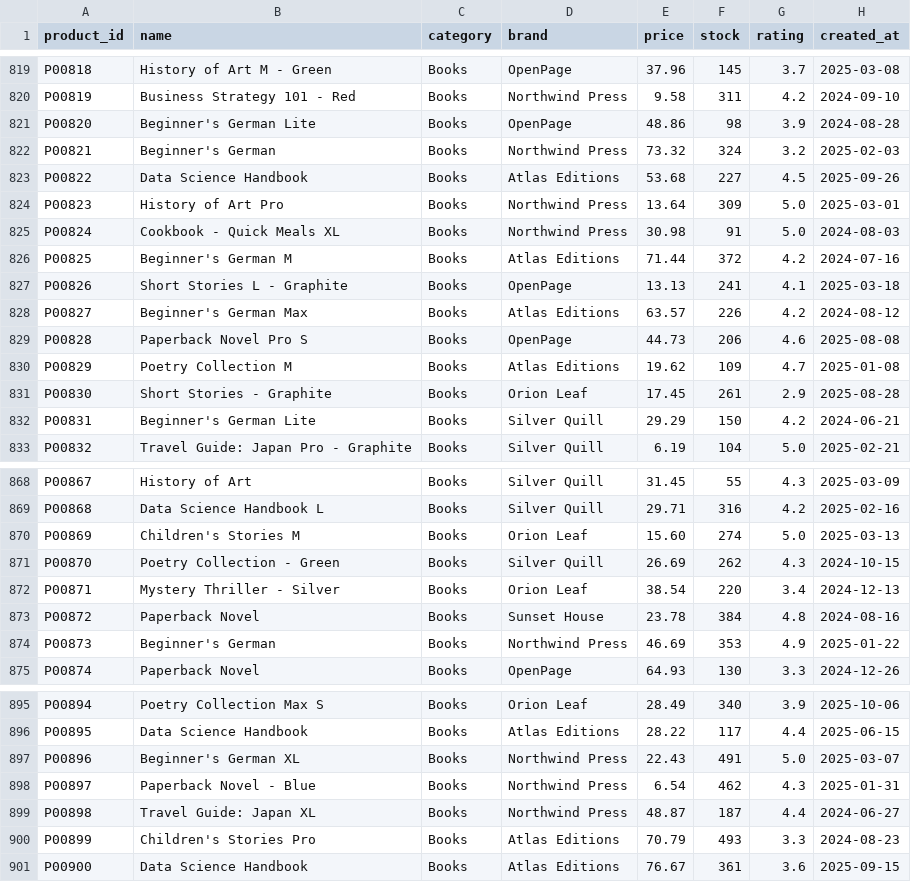
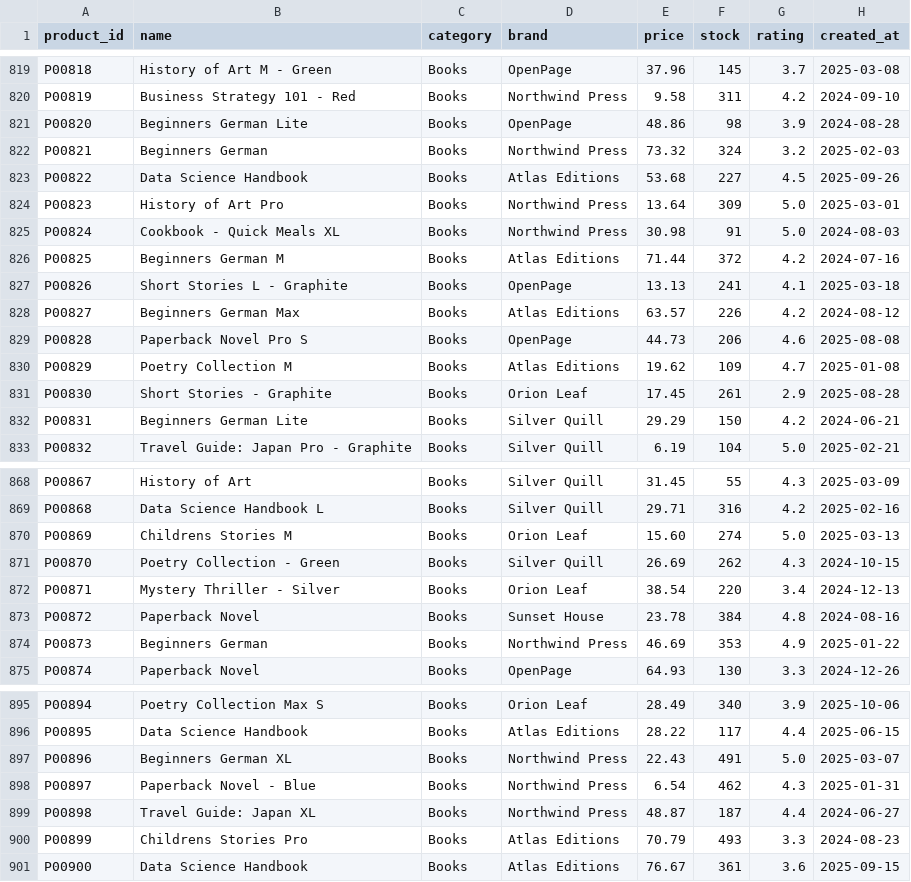
Before and after one commit to andre-dietrich/Datenbankensysteme-Vorlesung, a CSV file: assets/dat/products.csv, drawn as a sheet; only a part is shown, gaps mark what is left out; the diff covers the shown part only.

Commit message:
fix: quotes in csv

```diff
--- a/assets/dat/products.csv
+++ b/assets/dat/products.csv
@@ -820,4 +820,4 @@ P00818,History of Art M - Green,Books,OpenPage,37.96,145,3.7,2025-03-08
 P00819,Business Strategy 101 - Red,Books,Northwind Press,9.58,311,4.2,2024-09-10
-P00820,Beginner's German Lite,Books,OpenPage,48.86,98,3.9,2024-08-28
-P00821,Beginner's German,Books,Northwind Press,73.32,324,3.2,2025-02-03
+P00820,Beginners German Lite,Books,OpenPage,48.86,98,3.9,2024-08-28
+P00821,Beginners German,Books,Northwind Press,73.32,324,3.2,2025-02-03
 P00822,Data Science Handbook,Books,Atlas Editions,53.68,227,4.5,2025-09-26
@@ -825,5 +825,5 @@ P00823,History of Art Pro,Books,Northwind Press,13.64,309,5.0,2025-03-01
 P00824,Cookbook - Quick Meals XL,Books,Northwind Press,30.98,91,5.0,2024-08-03
-P00825,Beginner's German M,Books,Atlas Editions,71.44,372,4.2,2024-07-16
+P00825,Beginners German M,Books,Atlas Editions,71.44,372,4.2,2024-07-16
 P00826,Short Stories L - Graphite,Books,OpenPage,13.13,241,4.1,2025-03-18
-P00827,Beginner's German Max,Books,Atlas Editions,63.57,226,4.2,2024-08-12
+P00827,Beginners German Max,Books,Atlas Editions,63.57,226,4.2,2024-08-12
 P00828,Paperback Novel Pro S,Books,OpenPage,44.73,206,4.6,2025-08-08
@@ -831,3 +831,3 @@ P00829,Poetry Collection M,Books,Atlas Editions,19.62,109,4.7,2025-01-08
 P00830,Short Stories - Graphite,Books,Orion Leaf,17.45,261,2.9,2025-08-28
-P00831,Beginner's German Lite,Books,Silver Quill,29.29,150,4.2,2024-06-21
+P00831,Beginners German Lite,Books,Silver Quill,29.29,150,4.2,2024-06-21
 P00832,Travel Guide: Japan Pro - Graphite,Books,Silver Quill,6.19,104,5.0,2025-02-21
@@ -869,3 +869,3 @@ P00867,History of Art,Books,Silver Quill,31.45,55,4.3,2025-03-09
 P00868,Data Science Handbook L,Books,Silver Quill,29.71,316,4.2,2025-02-16
-P00869,Children's Stories M,Books,Orion Leaf,15.60,274,5.0,2025-03-13
+P00869,Childrens Stories M,Books,Orion Leaf,15.60,274,5.0,2025-03-13
 P00870,Poetry Collection - Green,Books,Silver Quill,26.69,262,4.3,2024-10-15
@@ -873,3 +873,3 @@ P00871,Mystery Thriller - Silver,Books,Orion Leaf,38.54,220,3.4,2024-12-13
 P00872,Paperback Novel,Books,Sunset House,23.78,384,4.8,2024-08-16
-P00873,Beginner's German,Books,Northwind Press,46.69,353,4.9,2025-01-22
+P00873,Beginners German,Books,Northwind Press,46.69,353,4.9,2025-01-22
 P00874,Paperback Novel,Books,OpenPage,64.93,130,3.3,2024-12-26
@@ -896,6 +896,6 @@ P00894,Poetry Collection Max S,Books,Orion Leaf,28.49,340,3.9,2025-10-06
 P00895,Data Science Handbook,Books,Atlas Editions,28.22,117,4.4,2025-06-15
-P00896,Beginner's German XL,Books,Northwind Press,22.43,491,5.0,2025-03-07
+P00896,Beginners German XL,Books,Northwind Press,22.43,491,5.0,2025-03-07
 P00897,Paperback Novel - Blue,Books,Northwind Press,6.54,462,4.3,2025-01-31
 P00898,Travel Guide: Japan XL,Books,Northwind Press,48.87,187,4.4,2024-06-27
-P00899,Children's Stories Pro,Books,Atlas Editions,70.79,493,3.3,2024-08-23
+P00899,Childrens Stories Pro,Books,Atlas Editions,70.79,493,3.3,2024-08-23
 P00900,Data Science Handbook,Books,Atlas Editions,76.67,361,3.6,2025-09-15
```
Also changed, not shown: 3 edited cells elsewhere in this file.
